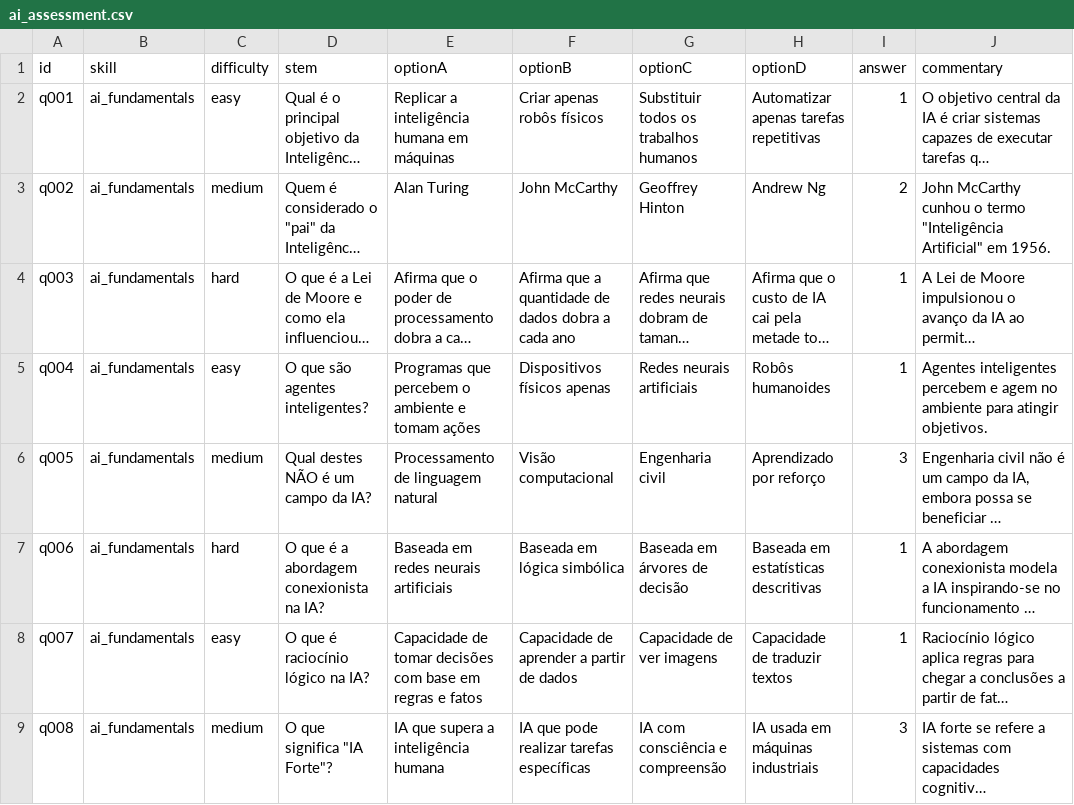
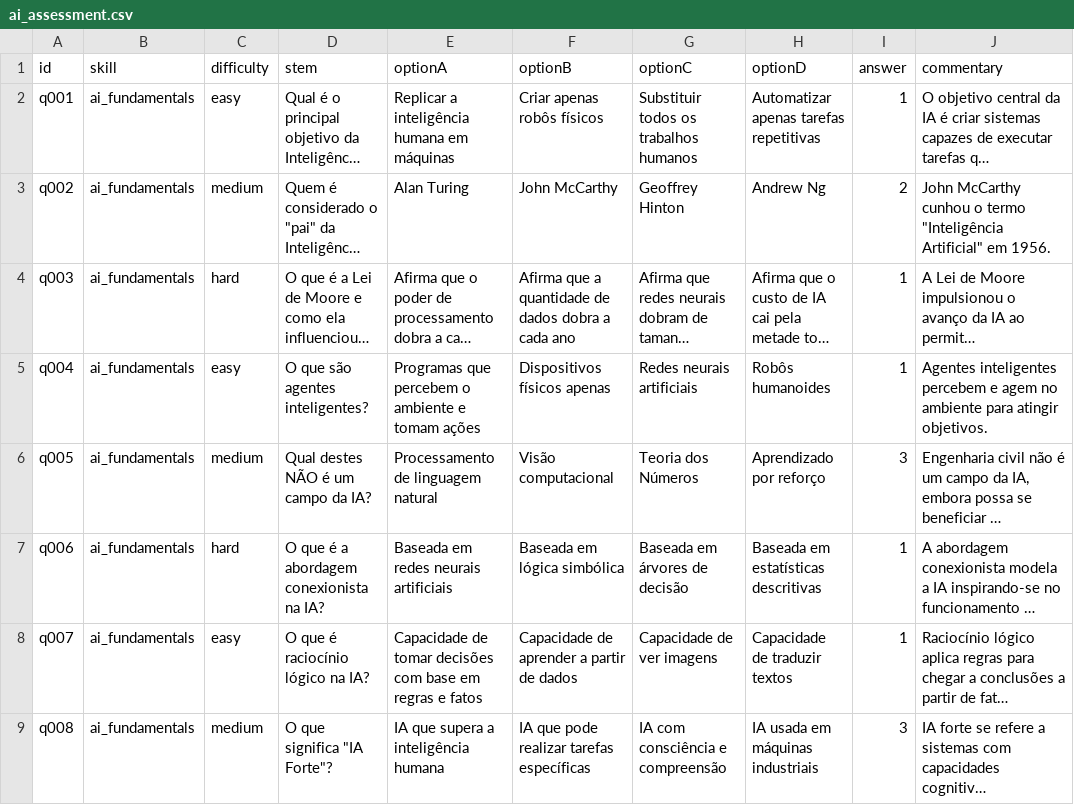
Before and after one commit to savi1411/adaptive-assessment-demo, a CSV file: backend/functions/src/scripts/seed/ai_assessment.csv, drawn as a sheet; only a part is shown; long unchanged cells end in …; the diff names each change by its address in the sheet, - before the commit and + after, or states it on an @@ line.

```diff
--- a/backend/functions/src/scripts/seed/ai_assessment.csv
+++ b/backend/functions/src/scripts/seed/ai_assessment.csv
-G6 (optionC): Engenharia civil
+G6 (optionC): Teoria dos Números
```
Also changed, not shown: 45 other files.
